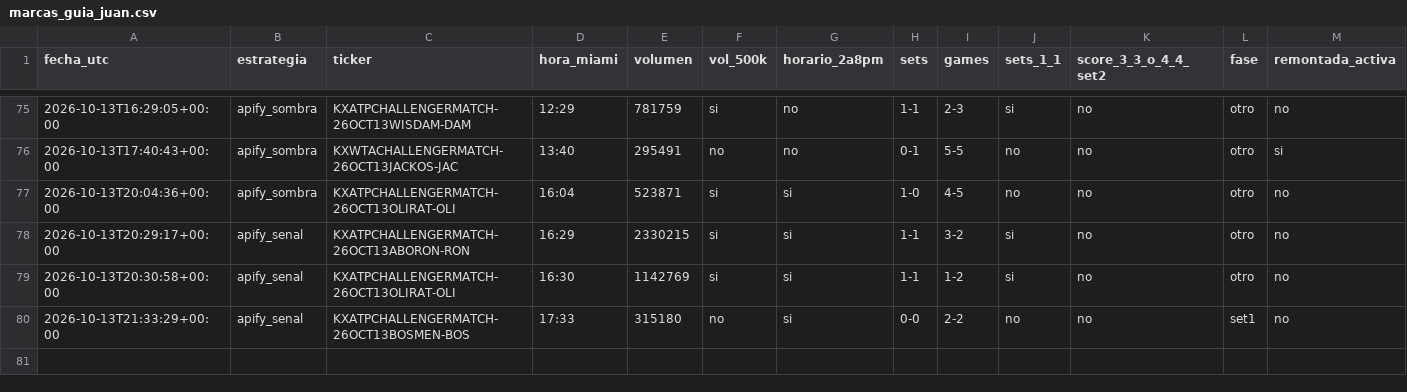
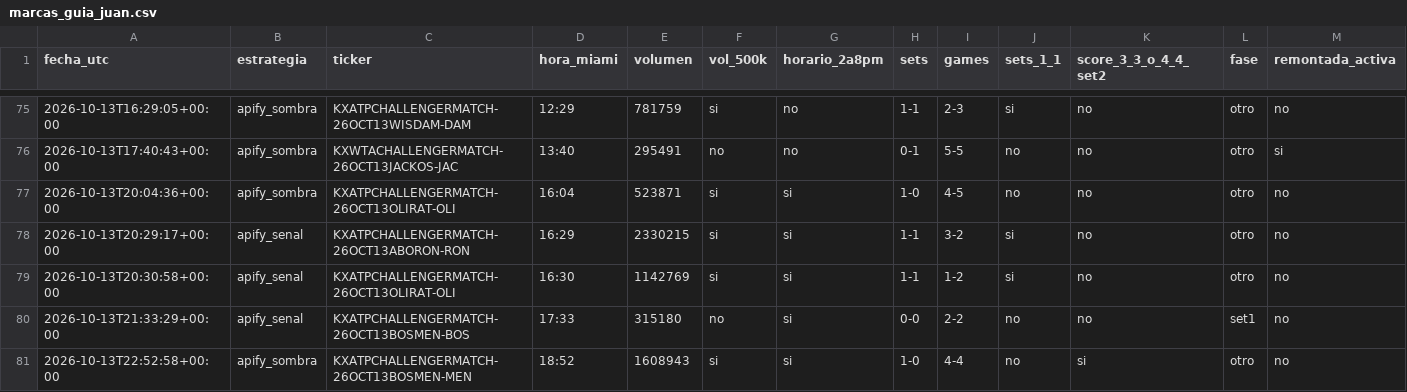
Before and after one commit to dineroforever/tenis-alertas, a CSV file: marcas_guia_juan.csv, drawn as a sheet; only a part is shown, gaps mark what is left out; the diff names each change by its address in the sheet, - before the commit and + after, or states it on an @@ line.

```diff
--- a/marcas_guia_juan.csv
+++ b/marcas_guia_juan.csv
+row 81: 2026-10-13T22:52:58+00:00 | apify_sombra | KXATPCHALLENGERMATCH-26OCT13BOSMEN-MEN | 18:52 | 1608943 | si | si | 1-0 | 4-4 | no | si | otro | no
```
Also changed, not shown: candidatos.csv, sombra_entradas.csv, 3 other files.
